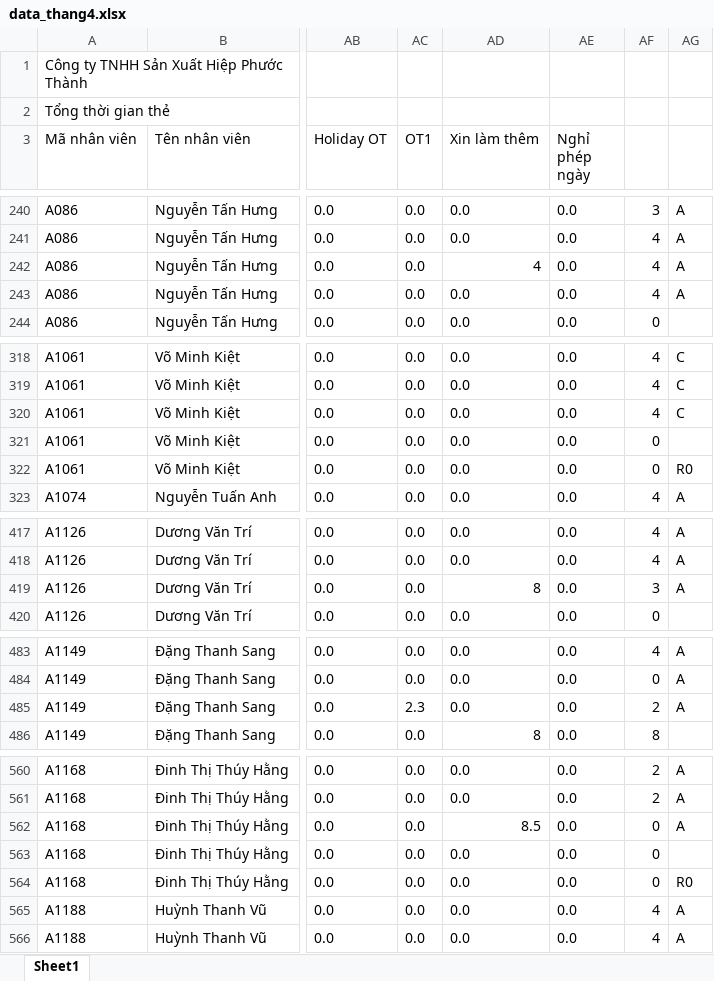
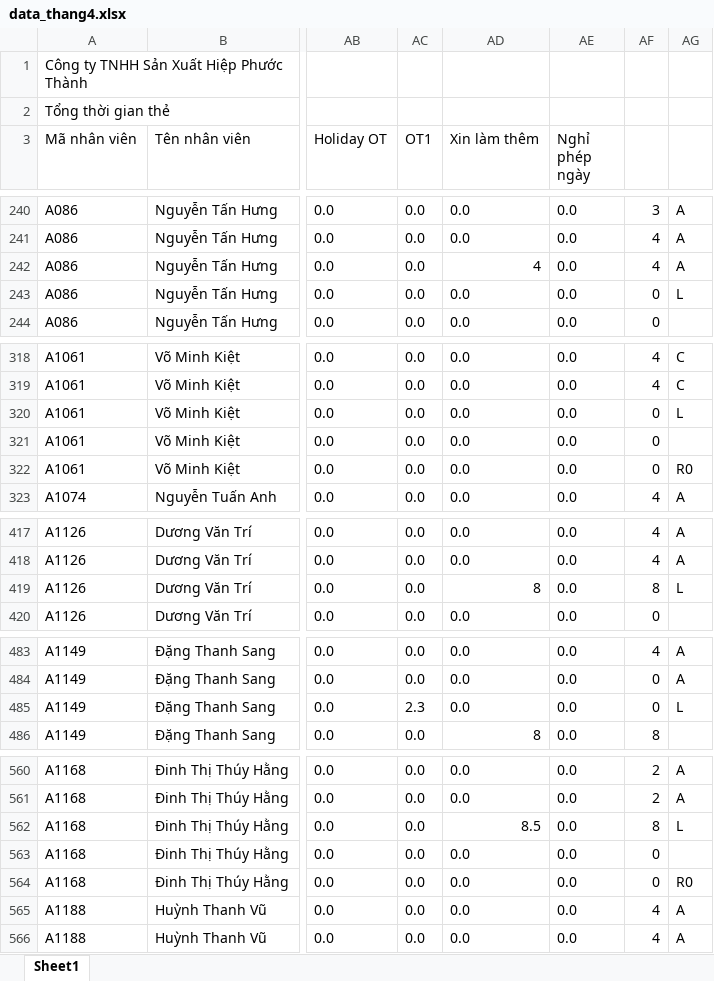
Before and after one commit to Skymanking/cham-cong, an Excel workbook: convert/data_thang4.xlsx, sheet Sheet1, drawn as a sheet; only a part is shown, gaps mark what is left out; values as stored, in another font and other column widths than the file's, no borders; the diff covers the shown part only; the diff names each change by its address in the sheet, - before the commit and + after, or states it on an @@ line.

```diff
--- a/convert/data_thang4.xlsx (sheet Sheet1)
+++ b/convert/data_thang4.xlsx (sheet Sheet1)
-AF243: 4
+AF243: 0
-AG243: A
+AG243: L
-AF320: 4
+AF320: 0
-AG320: C
+AG320: L
-AF419: 3
+AF419: 8
-AG419: A
+AG419: L
-AF485: 2
+AF485: 0
-AG485: A
+AG485: L
-AF562: 0
+AF562: 8
-AG562: A
+AG562: L
```
Also changed, not shown: 683 edited cells elsewhere in this sheet, convert/Bao cao vi pham.xlsx, convert/Cong_thang_4.xlsx, 7 other files.
